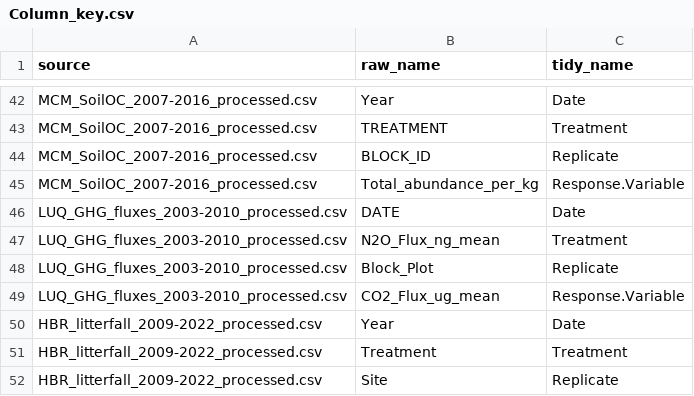
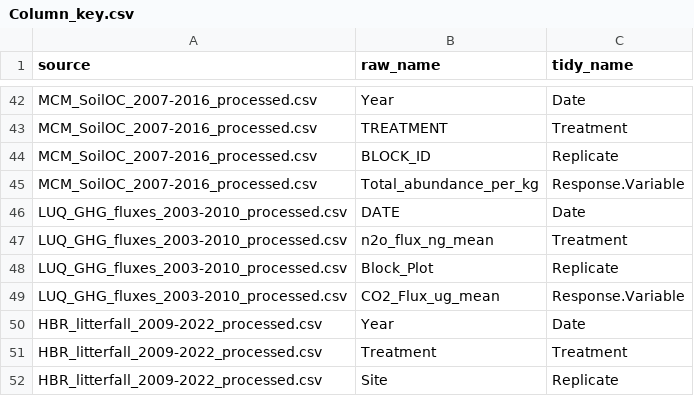
Before and after one commit to lter/ssecr-c-cycling, a CSV file: Harmonizing/Column_key.csv, drawn as a sheet; only a part is shown, gaps mark what is left out.

Commit message:
Update Column_key.csv

```diff
--- a/Harmonizing/Column_key.csv
+++ b/Harmonizing/Column_key.csv
@@ -46,3 +46,3 @@ MCM_SoilOC_2007-2016_processed.csv,Total_abundance_per_kg,Response.Variable
 LUQ_GHG_fluxes_2003-2010_processed.csv,DATE,Date
-LUQ_GHG_fluxes_2003-2010_processed.csv,N2O_Flux_ng_mean,Treatment
+LUQ_GHG_fluxes_2003-2010_processed.csv,n2o_flux_ng_mean,Treatment
 LUQ_GHG_fluxes_2003-2010_processed.csv,Block_Plot,Replicate
```
